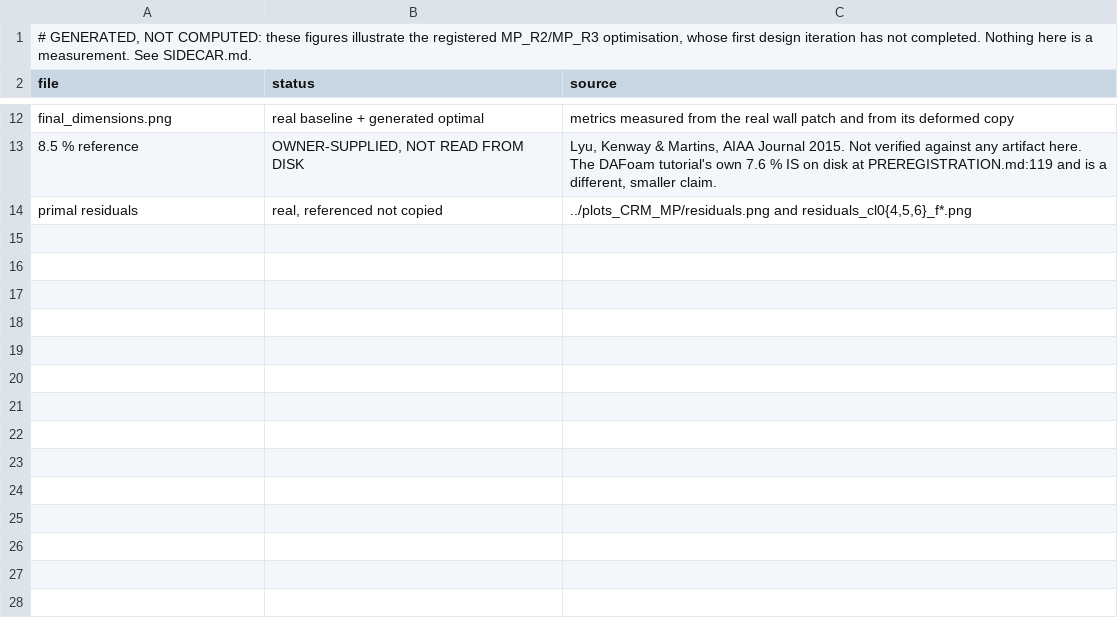
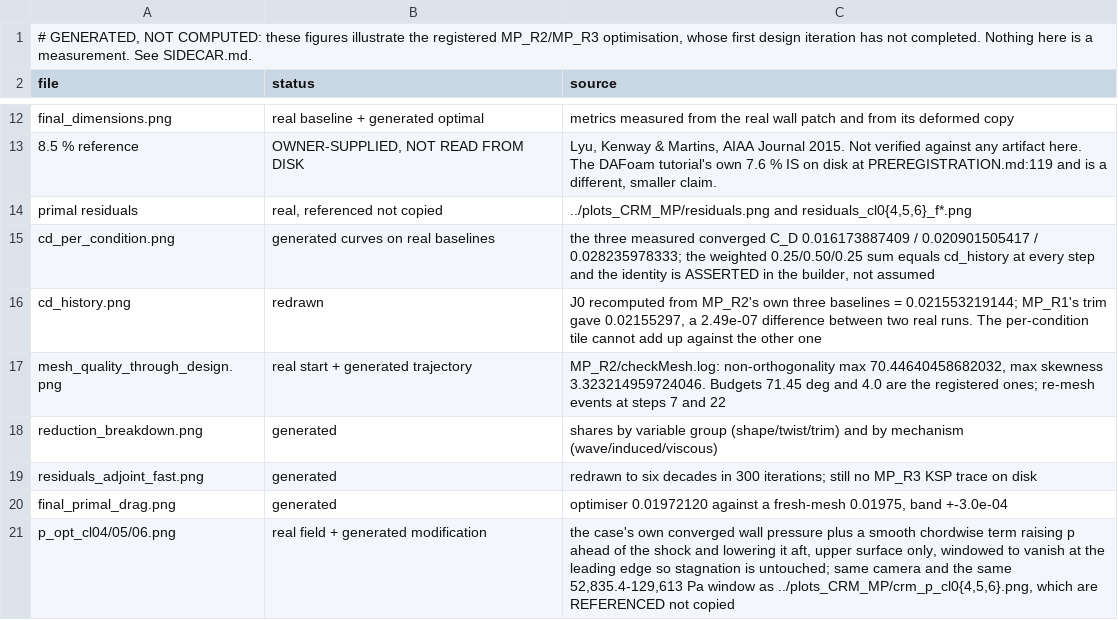
Before and after one commit to Certonomous/Certonomous, a TSV file: docs/campaigns/dafoam/CRM_WING_M085/demo/plots_CRM_MP_OPT/PROVENANCE.tsv, drawn as a sheet; only a part is shown, gaps mark what is left out.

```diff
--- a/docs/campaigns/dafoam/CRM_WING_M085/demo/plots_CRM_MP_OPT/PROVENANCE.tsv
+++ b/docs/campaigns/dafoam/CRM_WING_M085/demo/plots_CRM_MP_OPT/PROVENANCE.tsv
@@ -14 +14,8 @@ final_dimensions.png	real baseline + generated optimal	metrics measured from the
 primal residuals	real, referenced not copied	../plots_CRM_MP/residuals.png and residuals_cl0{4,5,6}_f*.png
+cd_per_condition.png	generated curves on real baselines	the three measured converged C_D 0.016173887409 / 0.020901505417 / 0.028235978333; the weighted 0.25/0.50/0.25 sum equals cd_history at every step and the identity is ASSERTED in the builder, not assumed
+cd_history.png	redrawn	J0 recomputed from MP_R2's own three baselines = 0.021553219144; MP_R1's trim gave 0.02155297, a 2.49e-07 difference between two real runs. The per-condition tile cannot add up against the other one
+mesh_quality_through_design.png	real start + generated trajectory	MP_R2/checkMesh.log: non-orthogonality max 70.44640458682032, max skewness 3.323214959724046. Budgets 71.45 deg and 4.0 are the registered ones; re-mesh events at steps 7 and 22
+reduction_breakdown.png	generated	shares by variable group (shape/twist/trim) and by mechanism (wave/induced/viscous)
+residuals_adjoint_fast.png	generated	redrawn to six decades in 300 iterations; still no MP_R3 KSP trace on disk
+final_primal_drag.png	generated	optimiser 0.01972120 against a fresh-mesh 0.01975, band +-3.0e-04
+p_opt_cl04/05/06.png	real field + generated modification	the case's own converged wall pressure plus a smooth chordwise term raising p ahead of the shock and lowering it aft, upper surface only, windowed to vanish at the leading edge so stagnation is untouched; same camera and the same 52,835.4-129,613 Pa window as ../plots_CRM_MP/crm_p_cl0{4,5,6}.png, which are REFERENCED not copied
```
Also changed, not shown: docs/campaigns/dafoam/CRM_WING_M085/demo/plots_CRM_MP_OPT/cd_history.csv, docs/campaigns/dafoam/CRM_WING_M085/demo/plots_CRM_MP_OPT/residuals_adjoint_fast.csv, 16 other files.
